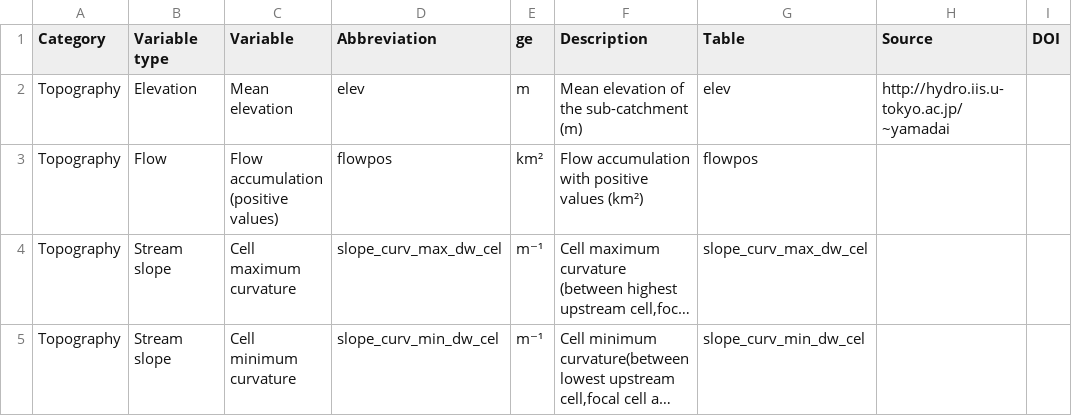
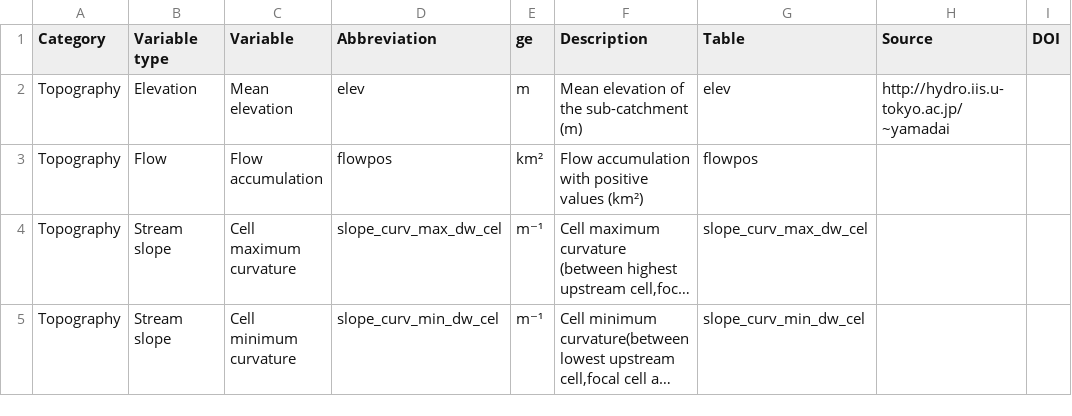
Before and after one commit to glowabio/geofresh, a CSV file: www/data/geofresh_environmental_variables.csv, drawn as a sheet; only a part is shown; long unchanged cells end in …; the diff names each change by its address in the sheet, - before the commit and + after, or states it on an @@ line.

Commit message:
Update geofresh_environmental_variables.csv
removing 'with positive values' from flow accumulation variable name

```diff
--- a/www/data/geofresh_environmental_variables.csv
+++ b/www/data/geofresh_environmental_variables.csv
-C3 (Variable): Flow accumulation (positive values)
+C3 (Variable): Flow accumulation
```
